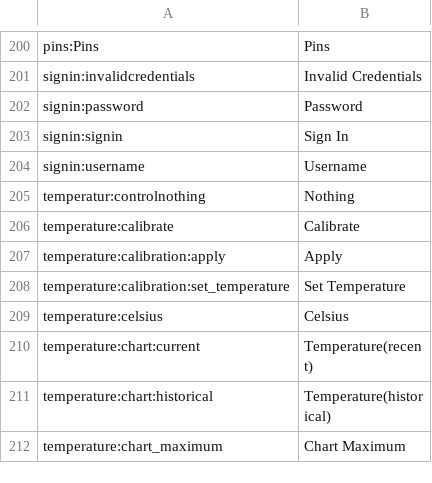
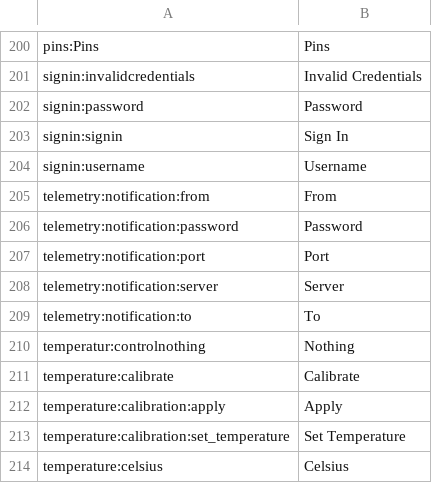
Before and after one commit to reef-pi/reef-pi, a CSV file: front-end/assets/translations/en.csv, drawn as a sheet; only a part is shown, gaps mark what is left out; the shorter side is filled out with more unchanged rows.

```diff
--- a/front-end/assets/translations/en.csv
+++ b/front-end/assets/translations/en.csv
@@ -204,2 +204,7 @@ signin:signin,Sign In
 signin:username,Username
+telemetry:notification:from,From
+telemetry:notification:password,Password
+telemetry:notification:port,Port
+telemetry:notification:server,Server
+telemetry:notification:to,To
 temperatur:controlnothing, Nothing
```
Also changed, not shown: front-end/assets/translations/de.csv, front-end/assets/translations/es.csv, 8 other files.
